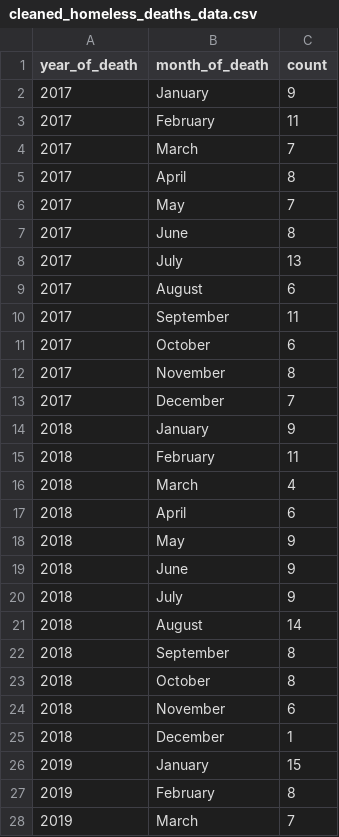
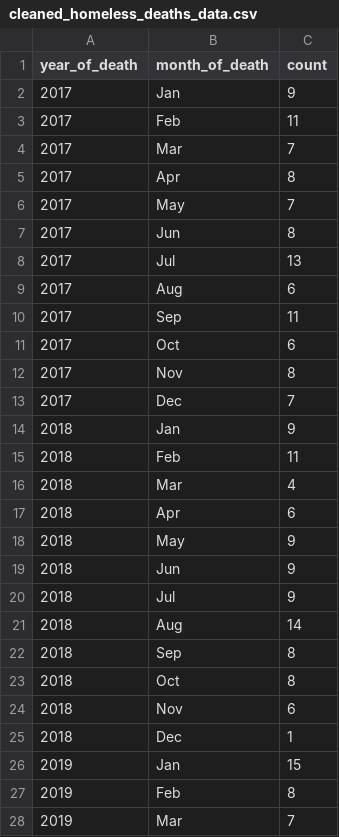
Before and after one commit to IreneeeH/Homelessness_in_Toronto, a CSV file: data/analysis_data/cleaned_homeless_deaths_data.csv, drawn as a sheet; only a part is shown; the diff covers the shown part only.

Commit message:
Added tables and figures and wrote results and model section

```diff
--- a/data/analysis_data/cleaned_homeless_deaths_data.csv
+++ b/data/analysis_data/cleaned_homeless_deaths_data.csv
@@ -1,28 +1,28 @@
 year_of_death,month_of_death,count
-2017,January,9
-2017,February,11
-2017,March,7
-2017,April,8
+2017,Jan,9
+2017,Feb,11
+2017,Mar,7
+2017,Apr,8
 2017,May,7
-2017,June,8
-2017,July,13
-2017,August,6
-2017,September,11
-2017,October,6
-2017,November,8
-2017,December,7
-2018,January,9
-2018,February,11
-2018,March,4
-2018,April,6
+2017,Jun,8
+2017,Jul,13
+2017,Aug,6
+2017,Sep,11
+2017,Oct,6
+2017,Nov,8
+2017,Dec,7
+2018,Jan,9
+2018,Feb,11
+2018,Mar,4
+2018,Apr,6
 2018,May,9
-2018,June,9
-2018,July,9
-2018,August,14
-2018,September,8
-2018,October,8
-2018,November,6
-2018,December,1
-2019,January,15
-2019,February,8
-2019,March,7
+2018,Jun,9
+2018,Jul,9
+2018,Aug,14
+2018,Sep,8
+2018,Oct,8
+2018,Nov,6
+2018,Dec,1
+2019,Jan,15
+2019,Feb,8
+2019,Mar,7
```
Also changed, not shown: 46 edited cells elsewhere in this file, 7 other files.
